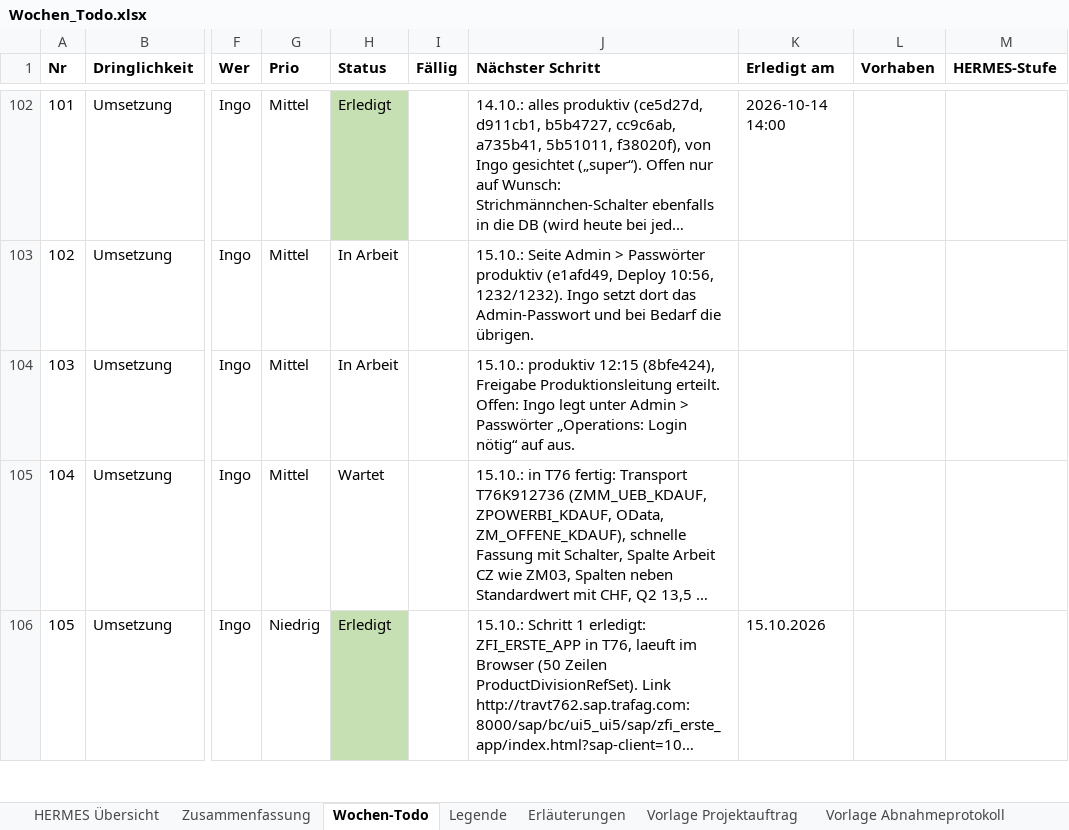
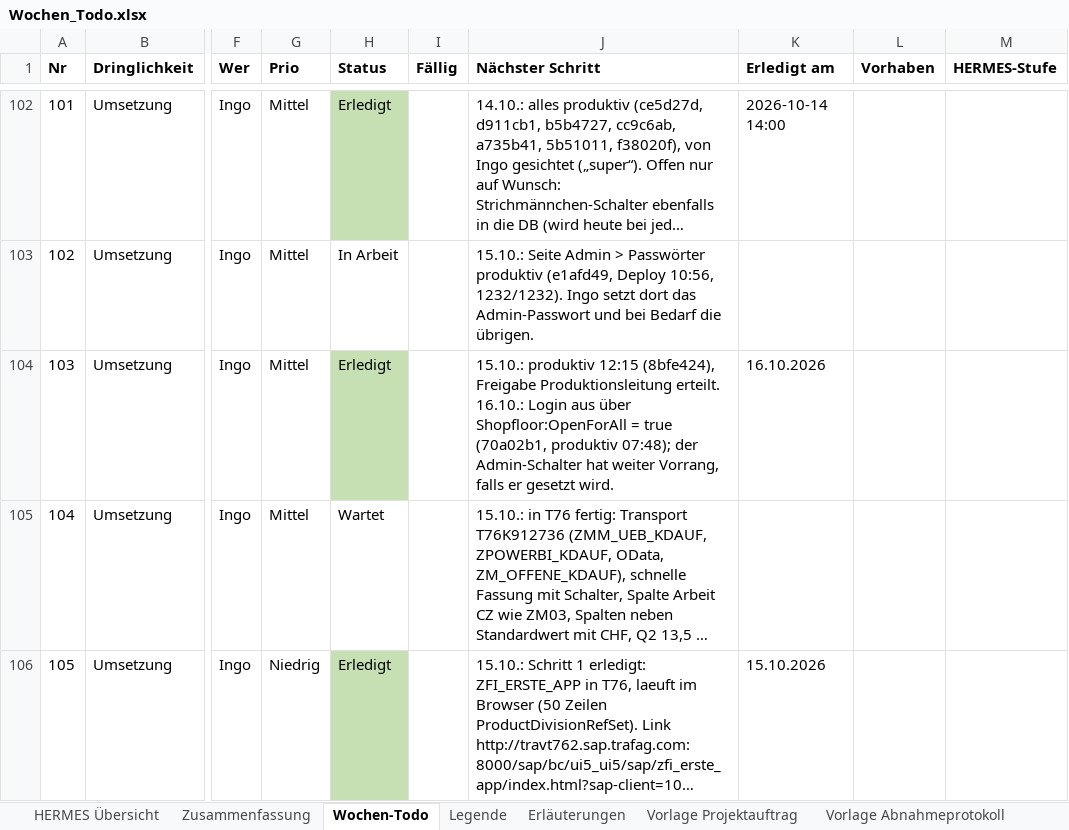
Before and after one commit to metacube2/Ai, an Excel workbook: TrafagSalesExporter/projektmanagement/Wochen_Todo.xlsx, sheet Wochen-Todo, drawn as a sheet; only a part is shown, gaps mark what is left out; long unchanged cells end in …; values as stored, in another font and other column widths than the file's, no borders; the diff names each change by its address in the sheet, - before the commit and + after, or states it on an @@ line.

```diff
--- a/TrafagSalesExporter/projektmanagement/Wochen_Todo.xlsx (sheet Wochen-Todo)
+++ b/TrafagSalesExporter/projektmanagement/Wochen_Todo.xlsx (sheet Wochen-Todo)
-H104 (Status): In Arbeit
+H104 (Status): Erledigt
-H104 fill: none
+H104 fill: #C6E0B4
-J104 (Nächster Schritt): …Produktionsleitung erteilt. Offen: Ingo legt unter Admin > Passwörter „Operations: Login nötig“ auf aus.
+J104 (Nächster Schritt): …Produktionsleitung erteilt. 16.10.: Login aus über Shopfloor:OpenForAll = true (70a02b1, produktiv 07:48); der Admin-Schalter hat weiter Vorrang, falls er gesetzt wird.
-K104 (Erledigt am): (empty)
+K104 (Erledigt am): 16.10.2026
```
Also changed, not shown: TrafagSalesExporter/projektmanagement/Status_kurz.xlsx, 6 other files.
